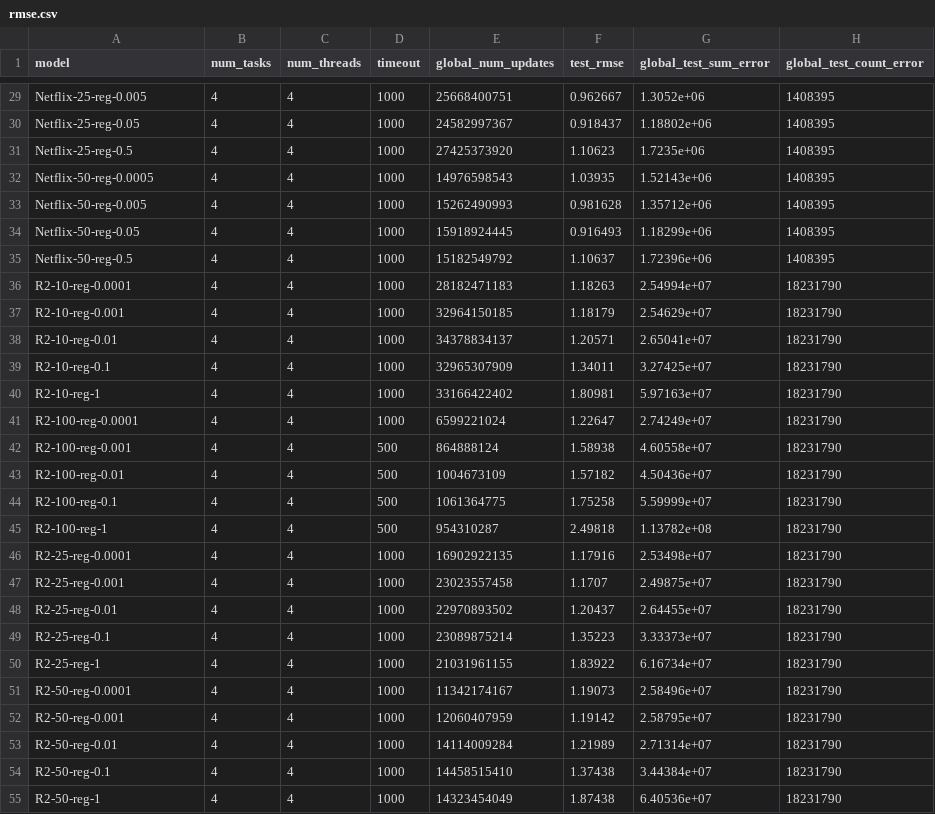
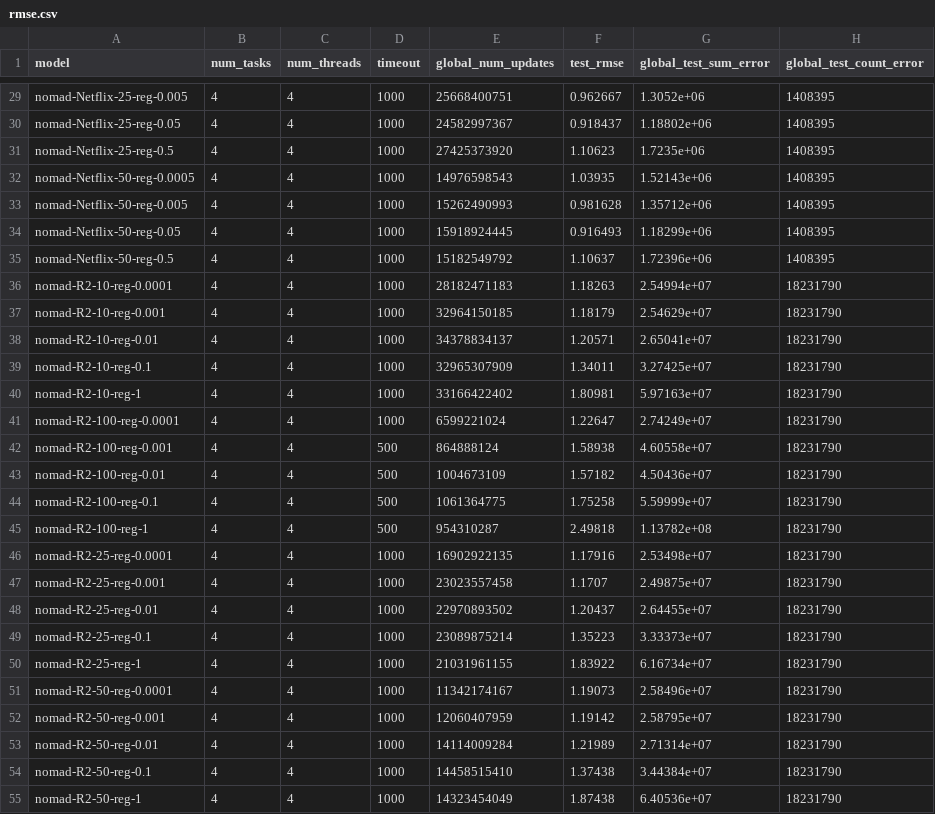
Before and after one commit to stanford-futuredata/optimus-maximus, a CSV file: plots/rmse.csv, drawn as a sheet; only a part is shown, gaps mark what is left out; the diff covers the shown part only; the diff names each change by its address in the sheet, - before the commit and + after, or states it on an @@ line.

```diff
--- a/plots/rmse.csv
+++ b/plots/rmse.csv
-A29 (model): Netflix-25-reg-0.005
+A29 (model): nomad-Netflix-25-reg-0.005
-A30 (model): Netflix-25-reg-0.05
+A30 (model): nomad-Netflix-25-reg-0.05
-A31 (model): Netflix-25-reg-0.5
+A31 (model): nomad-Netflix-25-reg-0.5
-A32 (model): Netflix-50-reg-0.0005
+A32 (model): nomad-Netflix-50-reg-0.0005
-A33 (model): Netflix-50-reg-0.005
+A33 (model): nomad-Netflix-50-reg-0.005
-A34 (model): Netflix-50-reg-0.05
+A34 (model): nomad-Netflix-50-reg-0.05
-A35 (model): Netflix-50-reg-0.5
+A35 (model): nomad-Netflix-50-reg-0.5
-A36 (model): R2-10-reg-0.0001
+A36 (model): nomad-R2-10-reg-0.0001
-A37 (model): R2-10-reg-0.001
+A37 (model): nomad-R2-10-reg-0.001
-A38 (model): R2-10-reg-0.01
+A38 (model): nomad-R2-10-reg-0.01
-A39 (model): R2-10-reg-0.1
+A39 (model): nomad-R2-10-reg-0.1
-A40 (model): R2-10-reg-1
+A40 (model): nomad-R2-10-reg-1
-A41 (model): R2-100-reg-0.0001
+A41 (model): nomad-R2-100-reg-0.0001
-A42 (model): R2-100-reg-0.001
+A42 (model): nomad-R2-100-reg-0.001
-A43 (model): R2-100-reg-0.01
+A43 (model): nomad-R2-100-reg-0.01
-A44 (model): R2-100-reg-0.1
+A44 (model): nomad-R2-100-reg-0.1
-A45 (model): R2-100-reg-1
+A45 (model): nomad-R2-100-reg-1
-A46 (model): R2-25-reg-0.0001
+A46 (model): nomad-R2-25-reg-0.0001
-A47 (model): R2-25-reg-0.001
+A47 (model): nomad-R2-25-reg-0.001
-A48 (model): R2-25-reg-0.01
+A48 (model): nomad-R2-25-reg-0.01
-A49 (model): R2-25-reg-0.1
+A49 (model): nomad-R2-25-reg-0.1
-A50 (model): R2-25-reg-1
+A50 (model): nomad-R2-25-reg-1
-A51 (model): R2-50-reg-0.0001
+A51 (model): nomad-R2-50-reg-0.0001
-A52 (model): R2-50-reg-0.001
+A52 (model): nomad-R2-50-reg-0.001
-A53 (model): R2-50-reg-0.01
+A53 (model): nomad-R2-50-reg-0.01
-A54 (model): R2-50-reg-0.1
+A54 (model): nomad-R2-50-reg-0.1
-A55 (model): R2-50-reg-1
+A55 (model): nomad-R2-50-reg-1
```
Also changed, not shown: 27 edited cells elsewhere in this file.
